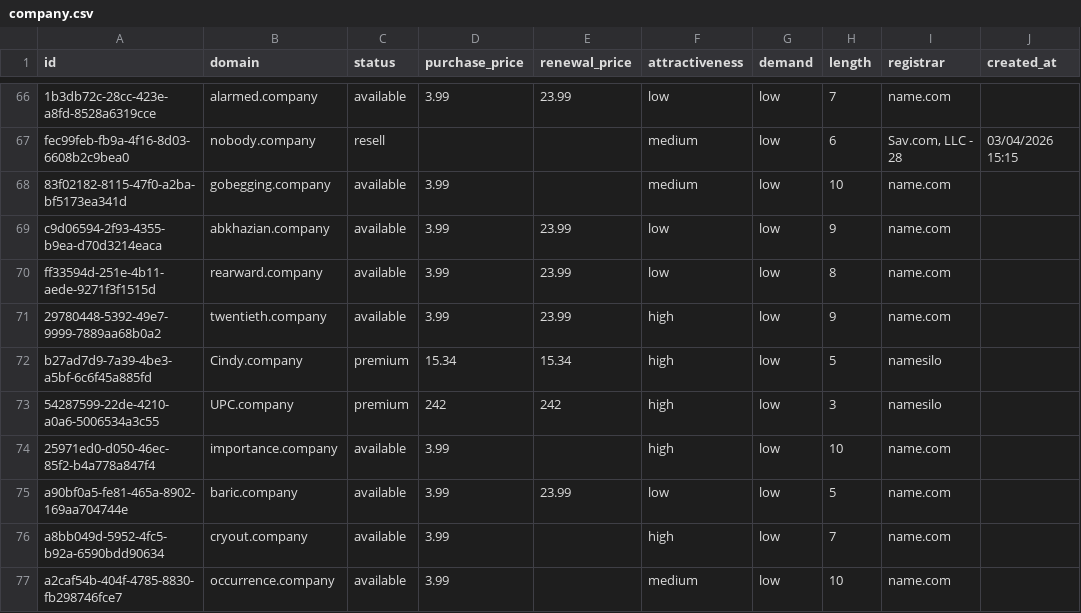
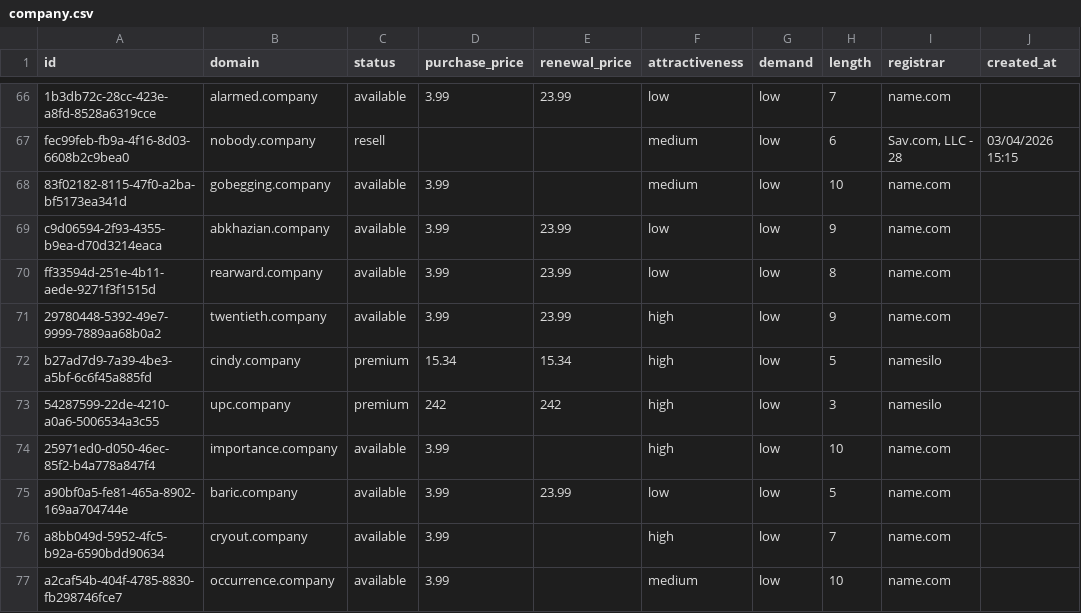
Before and after one commit to UniqueDomains/company-oneword-domains, a CSV file: company.csv, drawn as a sheet; only a part is shown, gaps mark what is left out; the diff covers the shown part only; the diff names each change by its address in the sheet, - before the commit and + after, or states it on an @@ line.

Commit message:
Domains update

```diff
--- a/company.csv
+++ b/company.csv
-B72 (domain): Cindy.company
+B72 (domain): cindy.company
-B73 (domain): UPC.company
+B73 (domain): upc.company
```
Also changed, not shown: 5 added rows, 5 removed rows and 66 edited cells elsewhere in this file, 4 other files.
